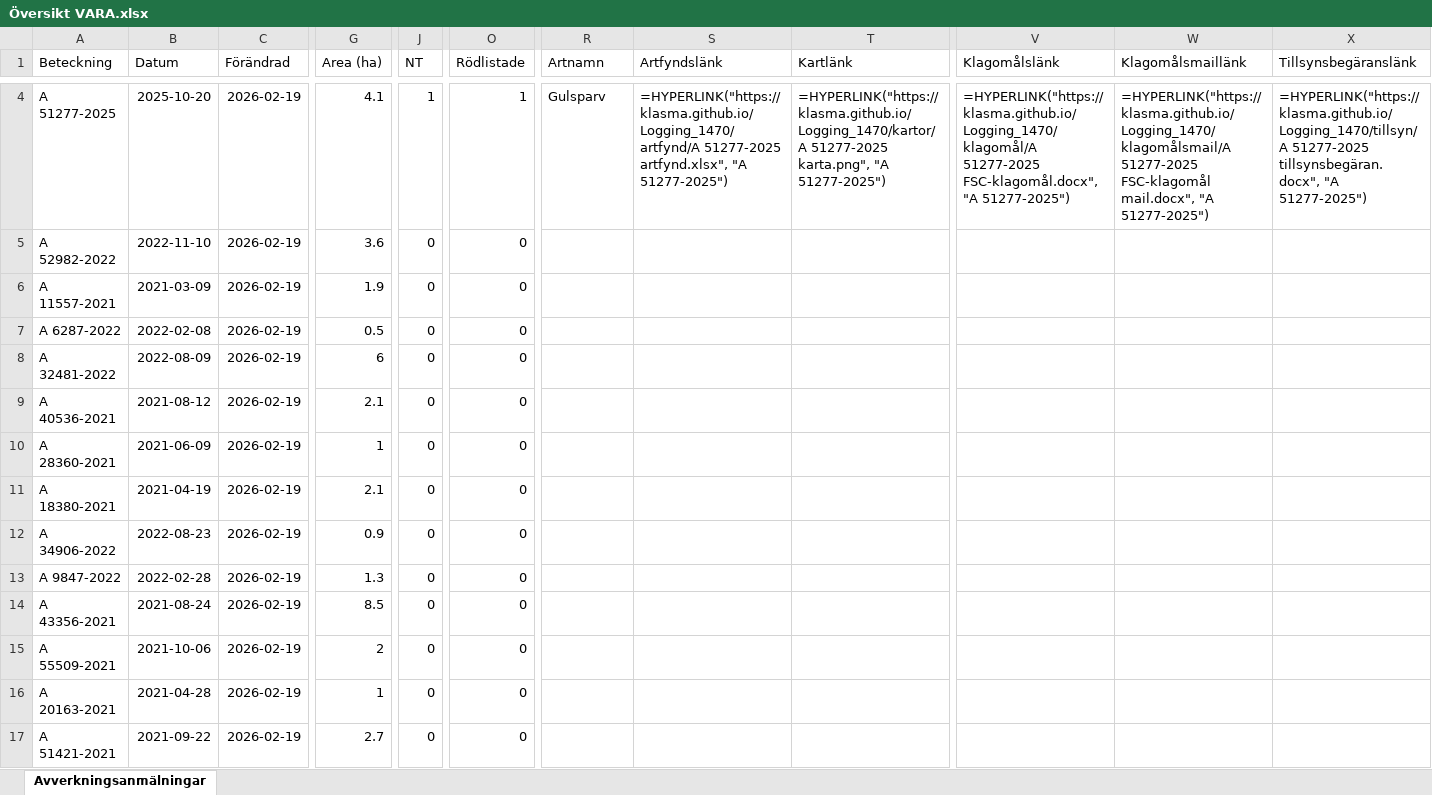
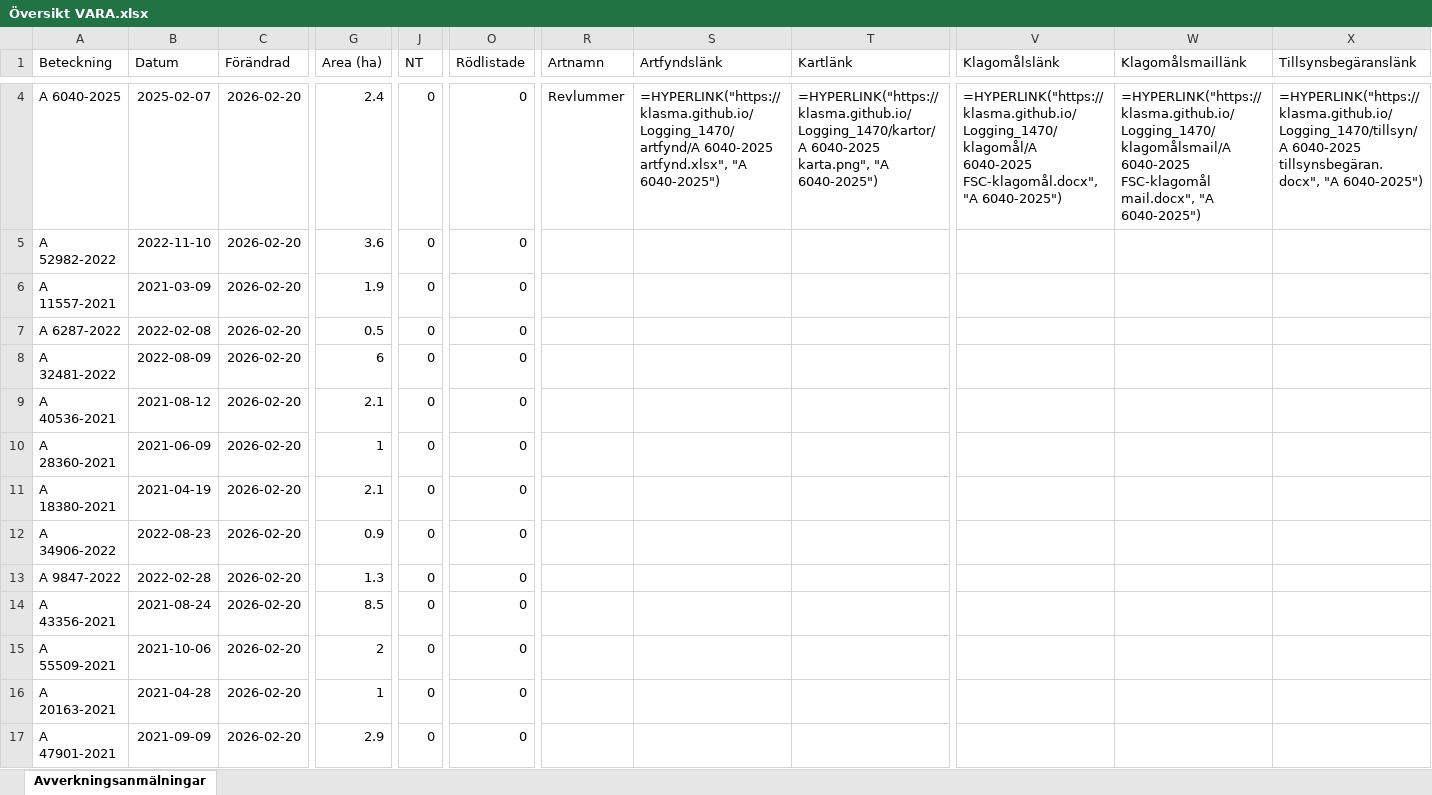
Before and after one commit to klasma/Logging_1470, an Excel workbook: Översikt VARA.xlsx, sheet Avverkningsanmälningar, drawn as a sheet; only a part is shown, gaps mark what is left out; values as stored, in another font and other column widths than the file's, no borders; formulas without a stored value are shown as written; the diff covers the shown part only; the diff names each change by its address in the sheet, - before the commit and + after, or states it on an @@ line.

```diff
--- a/Översikt VARA.xlsx (sheet Avverkningsanmälningar)
+++ b/Översikt VARA.xlsx (sheet Avverkningsanmälningar)
-A4 (Beteckning): A 51277-2025
+A4 (Beteckning): A 6040-2025
-B4 (Datum): 2025-10-20
+B4 (Datum): 2025-02-07
-C4:C17 (Förändrad): 2026-02-19
+C4:C17 (Förändrad): 2026-02-20
-G4 (Area (ha)): 4.1
+G4 (Area (ha)): 2.4
-J4 (NT): 1
+J4 (NT): 0
-O4 (Rödlistade): 1
+O4 (Rödlistade): 0
-R4 (Artnamn): Gulsparv
+R4 (Artnamn): Revlummer
-S4 (Artfyndslänk): =HYPERLINK("https://klasma.github.io/Logging_1470/artfynd/A 51277-2025 artfynd.xlsx", "A 51277-2025")
+S4 (Artfyndslänk): =HYPERLINK("https://klasma.github.io/Logging_1470/artfynd/A 6040-2025 artfynd.xlsx", "A 6040-2025")
-T4 (Kartlänk): =HYPERLINK("https://klasma.github.io/Logging_1470/kartor/A 51277-2025 karta.png", "A 51277-2025")
+T4 (Kartlänk): =HYPERLINK("https://klasma.github.io/Logging_1470/kartor/A 6040-2025 karta.png", "A 6040-2025")
-V4 (Klagomålslänk): =HYPERLINK("https://klasma.github.io/Logging_1470/klagomål/A 51277-2025 FSC-klagomål.docx", "A 51277-2025")
+V4 (Klagomålslänk): =HYPERLINK("https://klasma.github.io/Logging_1470/klagomål/A 6040-2025 FSC-klagomål.docx", "A 6040-2025")
-W4 (Klagomålsmaillänk): =HYPERLINK("https://klasma.github.io/Logging_1470/klagomålsmail/A 51277-2025 FSC-klagomål mail.docx", "A 51277-2025")
+W4 (Klagomålsmaillänk): =HYPERLINK("https://klasma.github.io/Logging_1470/klagomålsmail/A 6040-2025 FSC-klagomål mail.docx", "A 6040-2025")
-X4 (Tillsynsbegäranslänk): =HYPERLINK("https://klasma.github.io/Logging_1470/tillsyn/A 51277-2025 tillsynsbegäran.docx", "A 51277-2025")
+X4 (Tillsynsbegäranslänk): =HYPERLINK("https://klasma.github.io/Logging_1470/tillsyn/A 6040-2025 tillsynsbegäran.docx", "A 6040-2025")
-A17 (Beteckning): A 51421-2021
+A17 (Beteckning): A 47901-2021
-B17 (Datum): 2021-09-22
+B17 (Datum): 2021-09-09
-G17 (Area (ha)): 2.7
+G17 (Area (ha)): 2.9
```
Also changed, not shown: 1195 edited cells elsewhere in this sheet, artfynd/A 51277-2025 artfynd.xlsx, artfynd/A 6040-2025 artfynd.xlsx, 18 other files.
